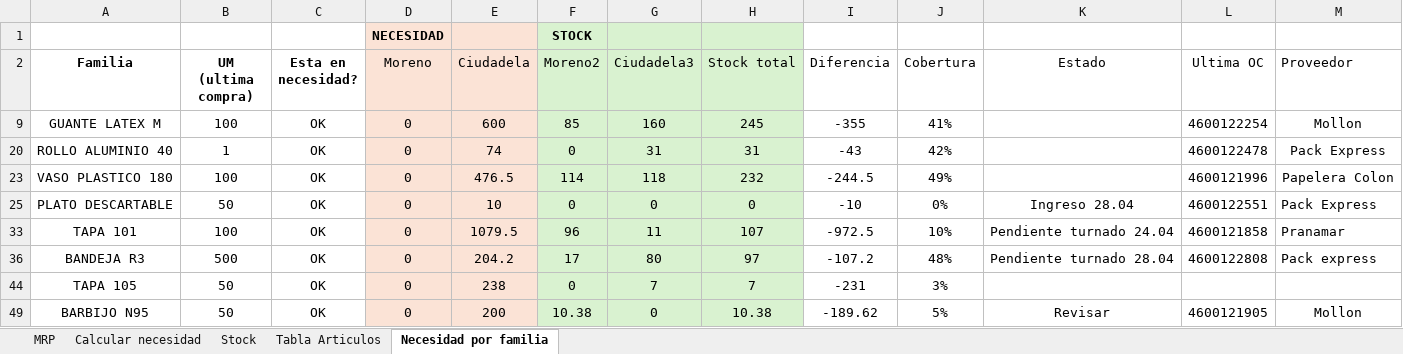
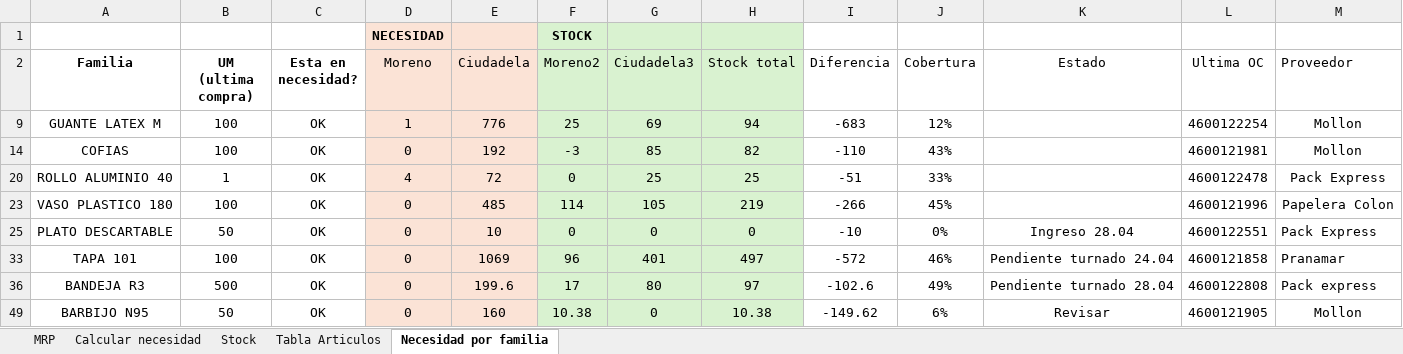
Before and after one commit to SpiderWacho/stock_grupol, an Excel workbook: Files/Seguimiento stock descartables VO.xlsx, sheet Necesidad por familia, drawn as a sheet; only a part is shown; values as stored, in another font and other column widths than the file's, no borders; conditional formats and table styles not drawn; removed rows and columns are numbered as before the commit, all else as after; the diff covers the shown part only; the diff names each change by its address in the sheet, - before the commit and + after, or states it on an @@ line.

```diff
--- a/Files/Seguimiento stock descartables VO.xlsx (sheet Necesidad por familia)
+++ b/Files/Seguimiento stock descartables VO.xlsx (sheet Necesidad por familia)
-D9 (Moreno): 0
+D9 (Moreno): 1
-E9 (Ciudadela): 600
+E9 (Ciudadela): 776
-F9 (Moreno2): 85
+F9 (Moreno2): 25
-G9 (Ciudadela3): 160
+G9 (Ciudadela3): 69
-H9 (Stock total): 245
+H9 (Stock total): 94
-I9 (Diferencia): -355
+I9 (Diferencia): -683
-J9 (Cobertura): 41%
+J9 (Cobertura): 12%
+row 14: COFIAS | 100 | OK | 0 | 192 | -3 | 85 | 82 | -110 | 43% |  | 4600121981 | Mollon
-D20 (Moreno): 0
+D20 (Moreno): 4
-E20 (Ciudadela): 74
+E20 (Ciudadela): 72
-G20 (Ciudadela3): 31
+G20 (Ciudadela3): 25
-H20 (Stock total): 31
+H20 (Stock total): 25
-I20 (Diferencia): -43
+I20 (Diferencia): -51
-J20 (Cobertura): 42%
+J20 (Cobertura): 33%
-E23 (Ciudadela): 476.5
+E23 (Ciudadela): 485
-G23 (Ciudadela3): 118
+G23 (Ciudadela3): 105
-H23 (Stock total): 232
+H23 (Stock total): 219
-I23 (Diferencia): -244.5
+I23 (Diferencia): -266
-J23 (Cobertura): 49%
+J23 (Cobertura): 45%
-E33 (Ciudadela): 1079.5
+E33 (Ciudadela): 1069
-G33 (Ciudadela3): 11
+G33 (Ciudadela3): 401
-H33 (Stock total): 107
+H33 (Stock total): 497
-I33 (Diferencia): -972.5
+I33 (Diferencia): -572
-J33 (Cobertura): 10%
+J33 (Cobertura): 46%
-E36 (Ciudadela): 204.2
+E36 (Ciudadela): 199.6
-I36 (Diferencia): -107.2
+I36 (Diferencia): -102.6
-J36 (Cobertura): 48%
+J36 (Cobertura): 49%
-row 44: TAPA 105 | 50 | OK | 0 | 238 | 0 | 7 | 7 | -231 | 3%
-E49 (Ciudadela): 200
+E49 (Ciudadela): 160
-I49 (Diferencia): -189.62
+I49 (Diferencia): -149.62
-J49 (Cobertura): 5%
+J49 (Cobertura): 6%
```
Also changed, not shown: 31 edited cells elsewhere in this sheet, sheet Calcular necesidad, sheet Tabla Articulos, sheet Stock, sheet MRP, formulas that keep their value, hidden cells, Files/Seguimiento stock descartables ATLANTICO.xlsx, 2 other files.
